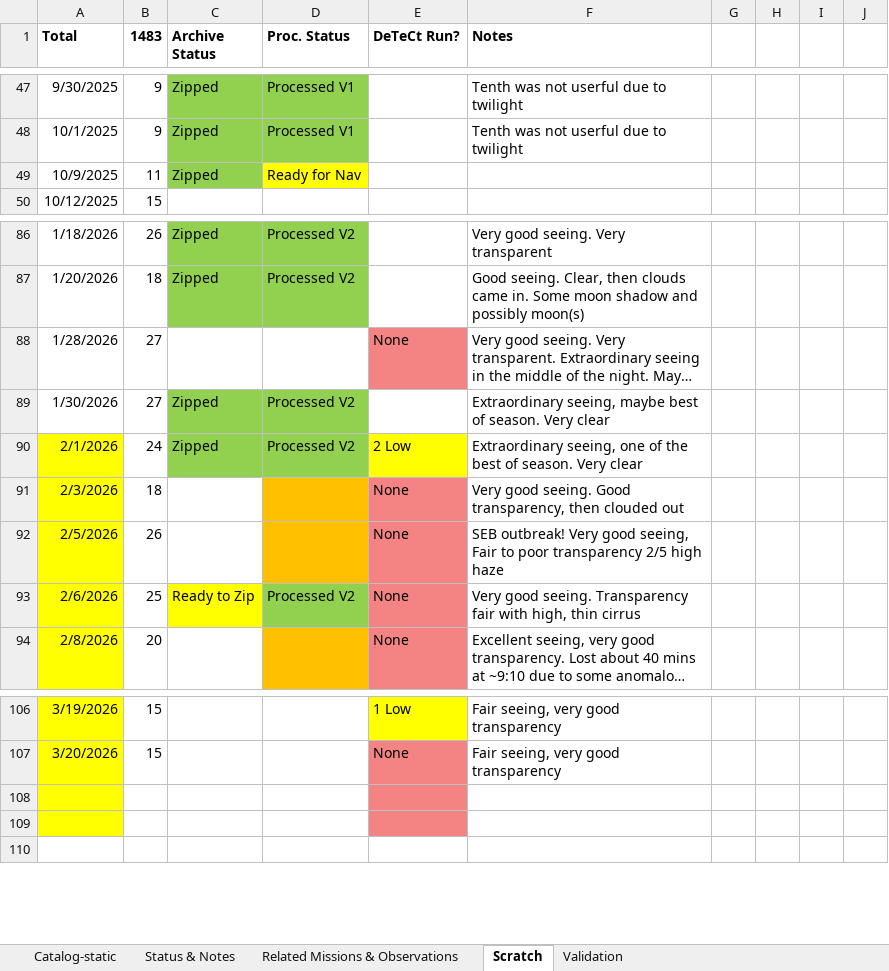
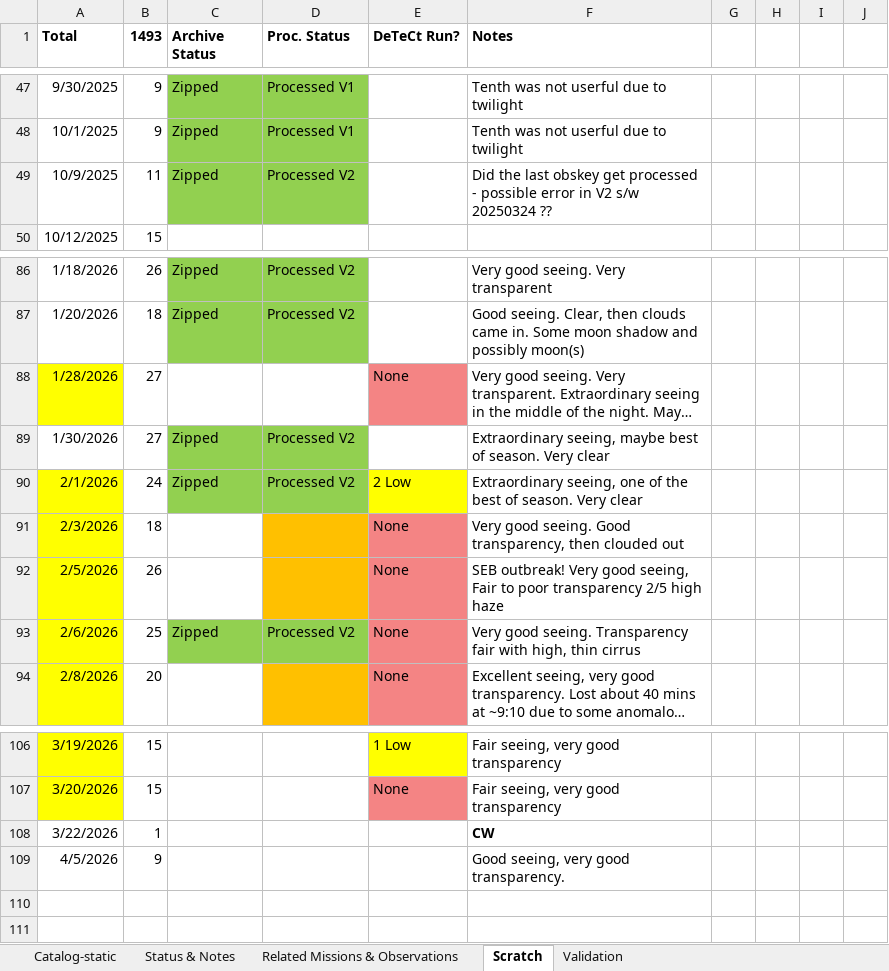
Before and after one commit to smhill001/Jupiter_NH3_Analysis_P3, an Excel workbook: Catalog/Catalog-static.xlsx, sheet Scratch, drawn as a sheet; only a part is shown, gaps mark what is left out; long unchanged cells end in …; values as stored, in another font and other column widths than the file's, no borders; addresses are those after the commit; the diff names each change by its address in the sheet, - before the commit and + after, or states it on an @@ line.

```diff
--- a/Catalog/Catalog-static.xlsx (sheet Scratch)
+++ b/Catalog/Catalog-static.xlsx (sheet Scratch)
-B1: 1483
+B1: 1493
-D49 (Proc. Status): Ready for Nav
+D49 (Proc. Status): Processed V2
-D49 fill: #FFFF00
+D49 fill: #92D050
-F49 (Notes): (empty)
+F49 (Notes): Did the last obskey get processed - possible error in V2 s/w 20250324 ??
-A88 fill: none
+A88 fill: #FFFF00
-C93 (Archive Status): Ready to Zip
+C93 (Archive Status): Zipped
-C93 fill: #FFFF00
+C93 fill: #92D050
-row 108: (empty)
+row 108: 3/22/2026 | 1 |  |  |  | CW
-A108 fill: #FFFF00
+A108 fill: none
-E108 fill: #F48484
+E108 fill: none
+row 109: 4/5/2026 | 9 |  |  |  | Good seeing, very good transparency.
-A110 fill: #FFFF00
+A110 fill: none
-E110 fill: #F48484
+E110 fill: none
```
Also changed, not shown: 41 other files.
